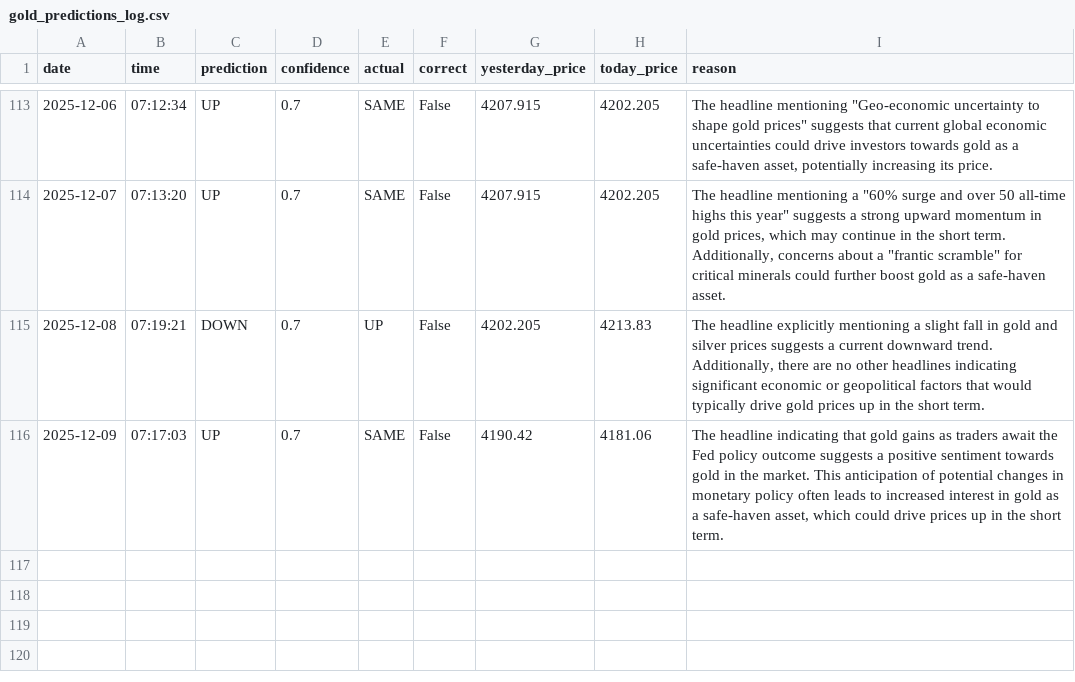
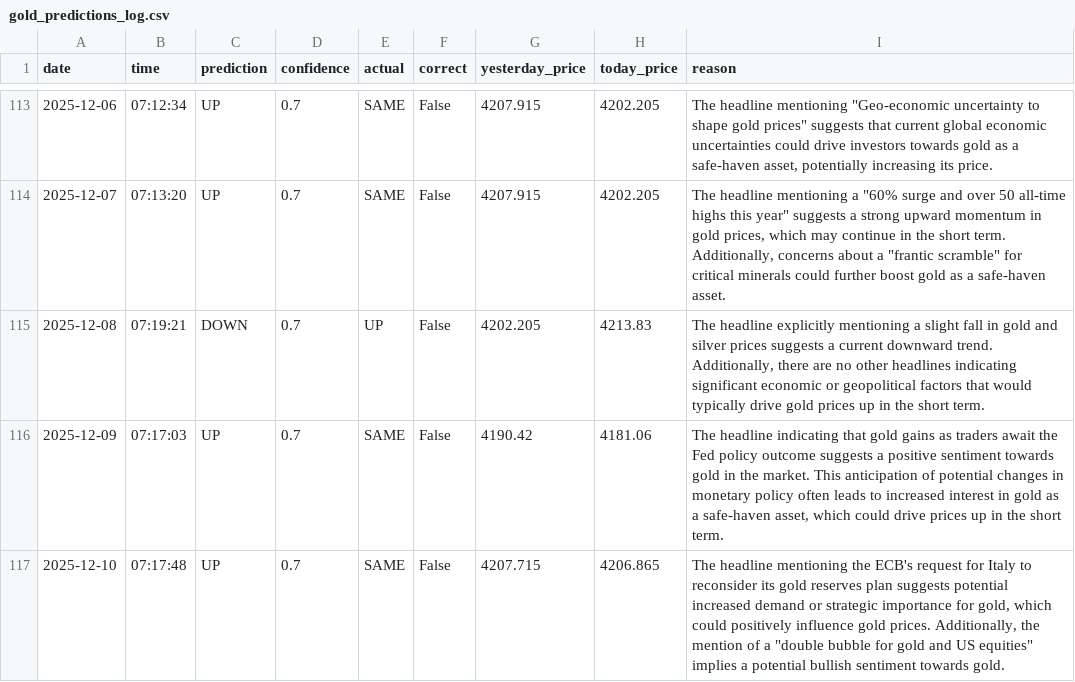
Before and after one commit to phoenixpeak/btc-predictor, a CSV file: gold_predictions_log.csv, drawn as a sheet; only a part is shown, gaps mark what is left out; the diff names each change by its address in the sheet, - before the commit and + after, or states it on an @@ line.

```diff
--- a/gold_predictions_log.csv
+++ b/gold_predictions_log.csv
+row 117: 2025-12-10 | 07:17:48 | UP | 0.7 | SAME | False | 4207.715 | 4206.865 | The headline mentioning the ECB's request for Italy to reconsider its gold reserves plan suggests potential increased demand or strategic importance for gold, which could positively influence gold prices. Additionally, the mention of a "double bubble for gold and US equities" implies a potential bullish sentiment towards gold.
```
Also changed, not shown: btc_predictions_log.csv.
